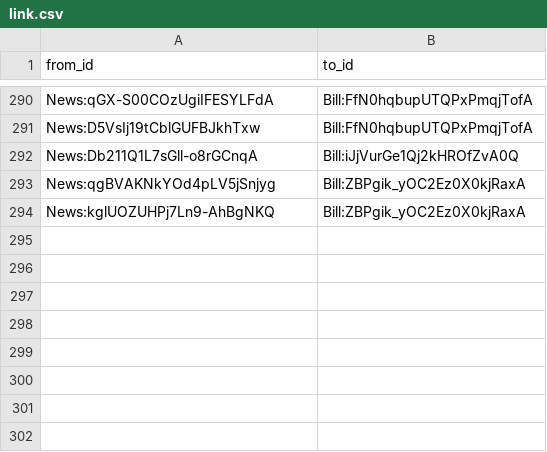
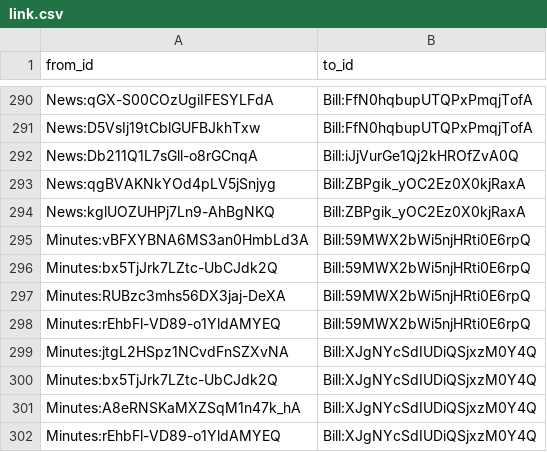
Before and after one commit to politylink/politylink-tools, a CSV file: data/link.csv, drawn as a sheet; only a part is shown, gaps mark what is left out.

Commit message:
POL-352: link minutes and bill

```diff
--- a/data/link.csv
+++ b/data/link.csv
@@ -294 +294,9 @@ News:qgBVAKNkYOd4pLV5jSnjyg,Bill:ZBPgik_yOC2Ez0X0kjRaxA
 News:kglUOZUHPj7Ln9-AhBgNKQ,Bill:ZBPgik_yOC2Ez0X0kjRaxA
+Minutes:vBFXYBNA6MS3an0HmbLd3A,Bill:59MWX2bWi5njHRti0E6rpQ
+Minutes:bx5TjJrk7LZtc-UbCJdk2Q,Bill:59MWX2bWi5njHRti0E6rpQ
+Minutes:RUBzc3mhs56DX3jaj-DeXA,Bill:59MWX2bWi5njHRti0E6rpQ
+Minutes:rEhbFl-VD89-o1YldAMYEQ,Bill:59MWX2bWi5njHRti0E6rpQ
+Minutes:jtgL2HSpz1NCvdFnSZXvNA,Bill:XJgNYcSdIUDiQSjxzM0Y4Q
+Minutes:bx5TjJrk7LZtc-UbCJdk2Q,Bill:XJgNYcSdIUDiQSjxzM0Y4Q
+Minutes:A8eRNSKaMXZSqM1n47k_hA,Bill:XJgNYcSdIUDiQSjxzM0Y4Q
+Minutes:rEhbFl-VD89-o1YldAMYEQ,Bill:XJgNYcSdIUDiQSjxzM0Y4Q
```
Also changed, not shown: 1 other file.
